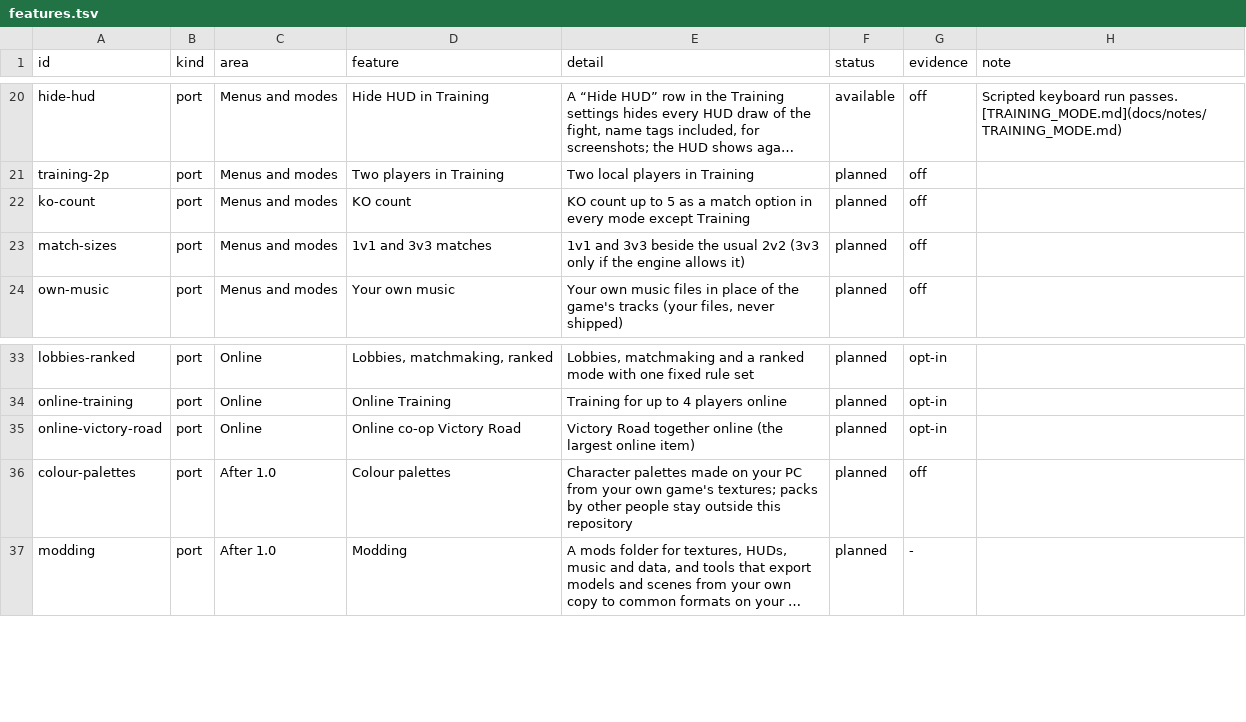
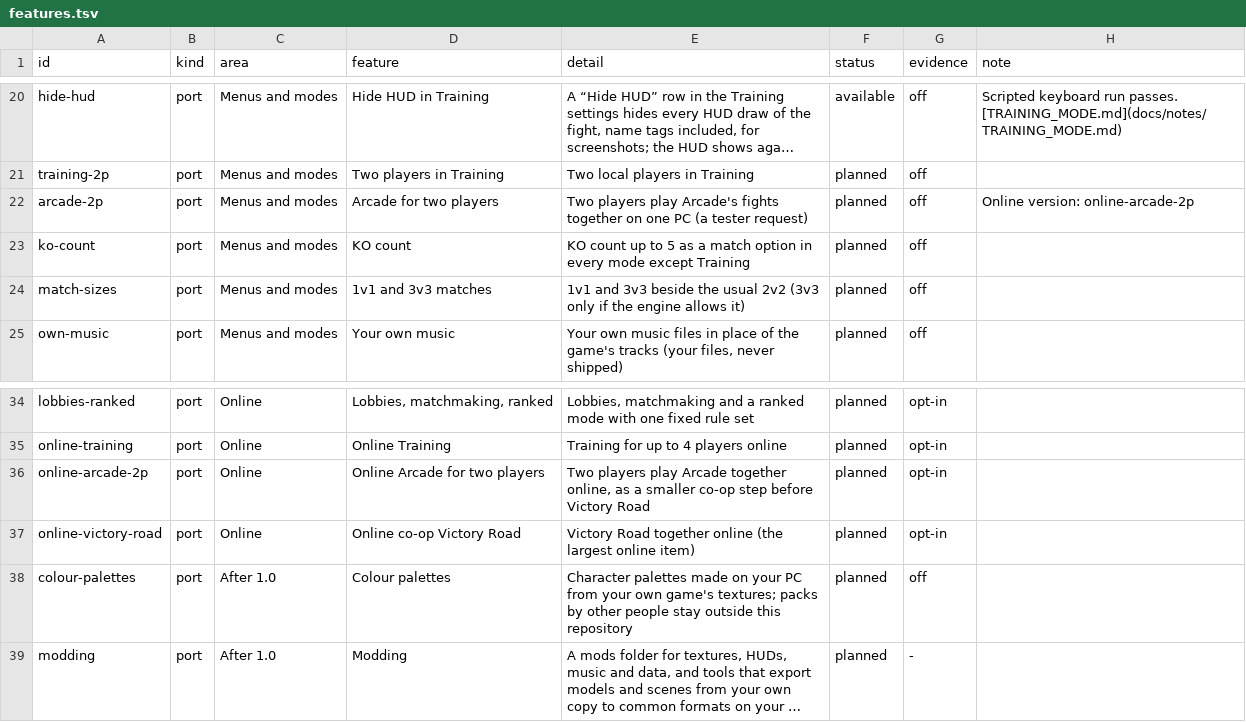
Before and after one commit to Tsamiuy/jsp-vs-ex, a TSV file: docs/features.tsv, drawn as a sheet; only a part is shown, gaps mark what is left out; long unchanged cells end in …; the diff names each change by its address in the sheet, - before the commit and + after, or states it on an @@ line.

Commit message:
Roadmap and features: Arcade for two players, on one PC and online

```diff
--- a/docs/features.tsv
+++ b/docs/features.tsv
+row 22: arcade-2p | port | Menus and modes | Arcade for two players | Two players play Arcade's fights together on one PC (a tester request) | planned | off | Online version: online-arcade-2p
+row 36: online-arcade-2p | port | Online | Online Arcade for two players | Two players play Arcade together online, as a smaller co-op step before Victory Road | planned | opt-in
```
Also changed, not shown: 2 other files.
